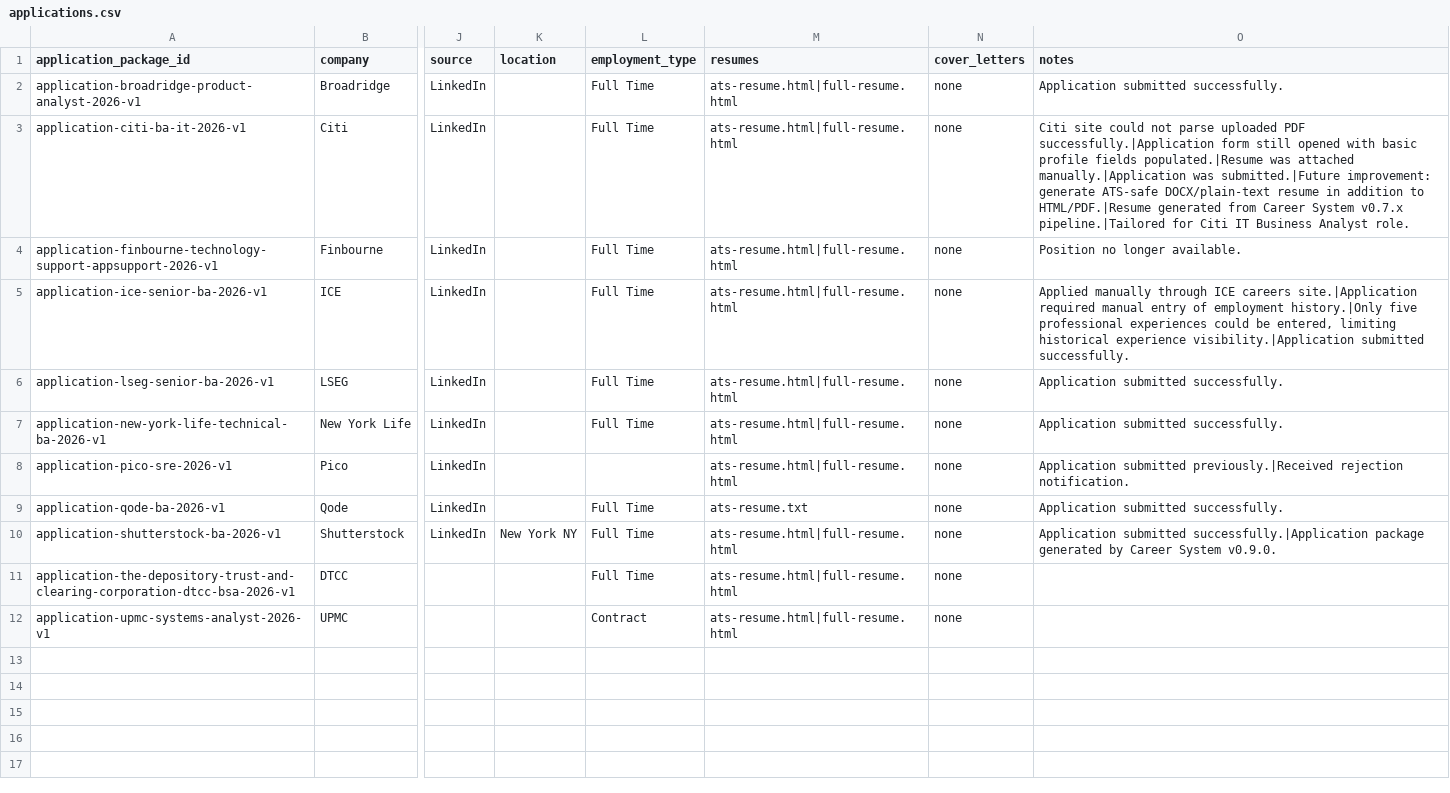
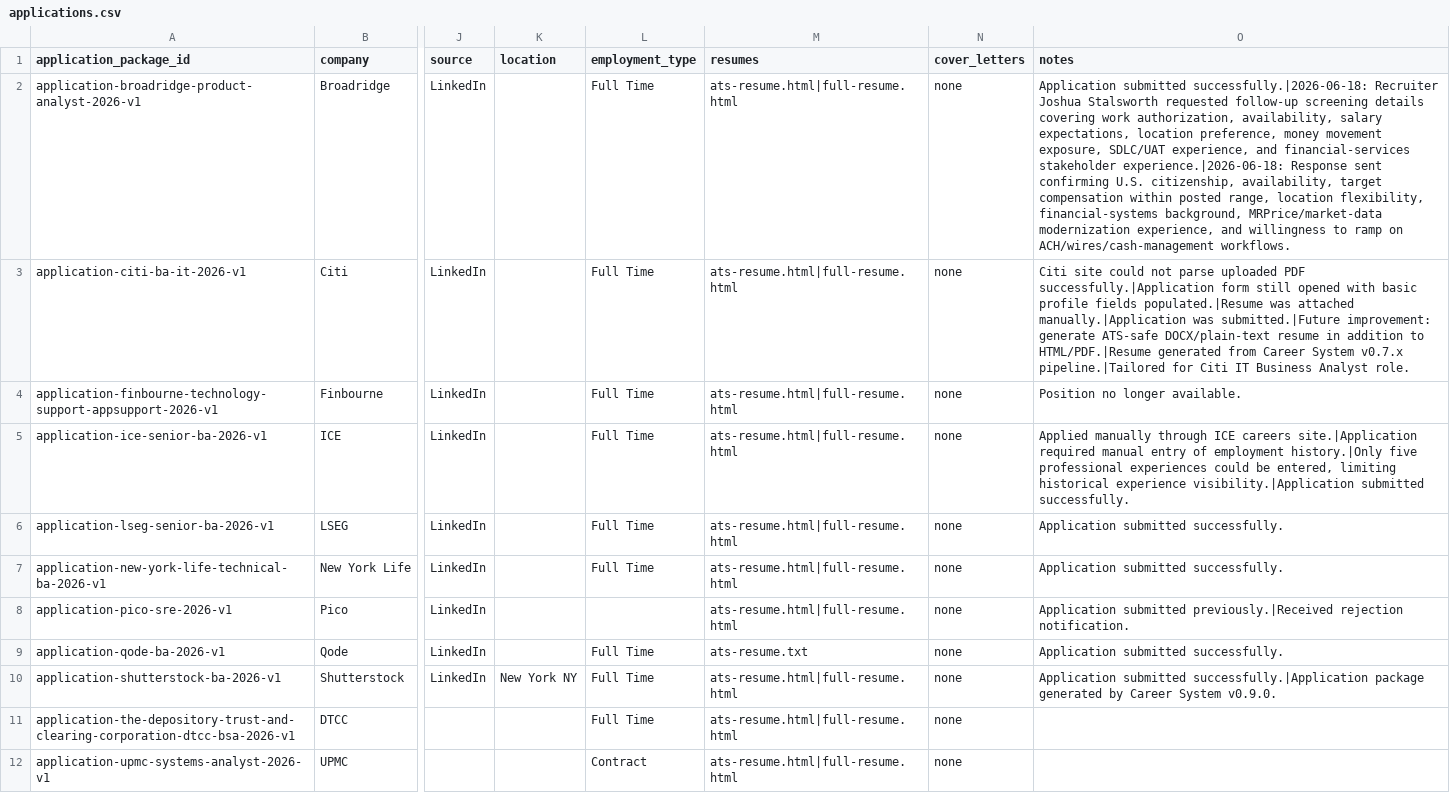
Before and after one commit to squidpan/career-system, a CSV file: data/application-tracker/applications.csv, drawn as a sheet; only a part is shown, gaps mark what is left out; the diff names each change by its address in the sheet, - before the commit and + after, or states it on an @@ line.

Commit message:
Capture Broadridge recruiter update and complete package manifests

```diff
--- a/data/application-tracker/applications.csv
+++ b/data/application-tracker/applications.csv
-O2 (notes): Application submitted successfully.
+O2 (notes): Application submitted successfully.|2026-06-18: Recruiter Joshua Stalsworth requested follow-up screening details covering work authorization, availability, salary expectations, location preference, money movement exposure, SDLC/UAT experience, and financial-services stakeholder experience.|2026-06-18: Response sent confirming U.S. citizenship, availability, target compensation within posted range, location flexibility, financial-systems background, MRPrice/market-data modernization experience, and willingness to ramp on ACH/wires/cash-management workflows.
```
Also changed, not shown: 4 other files.
